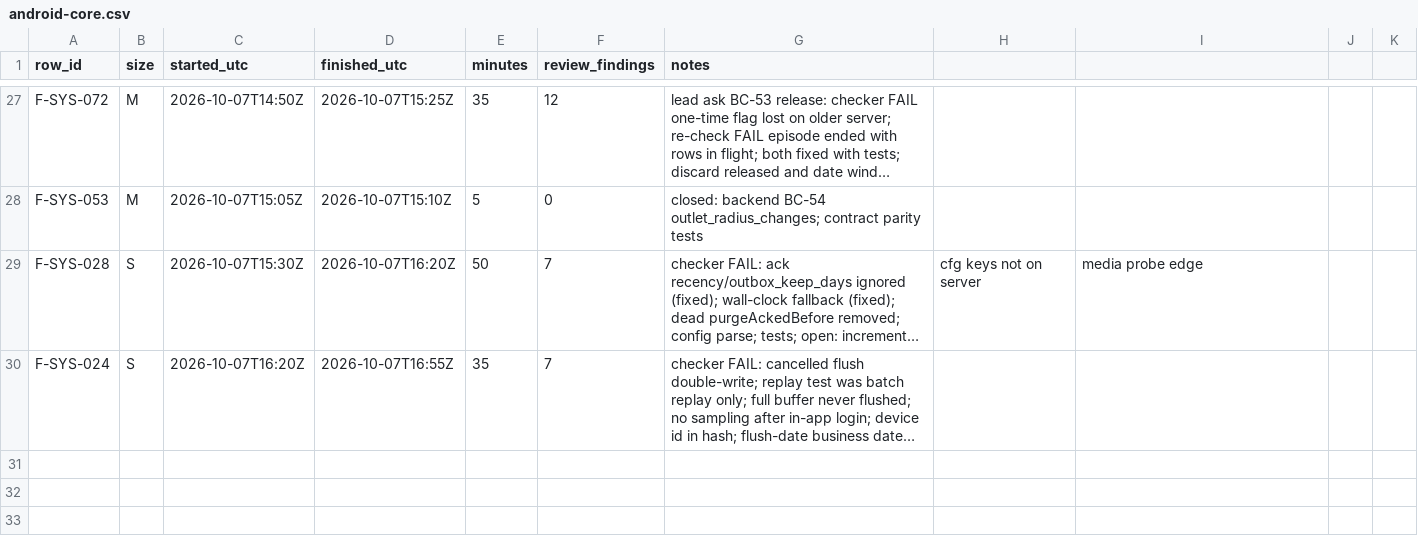
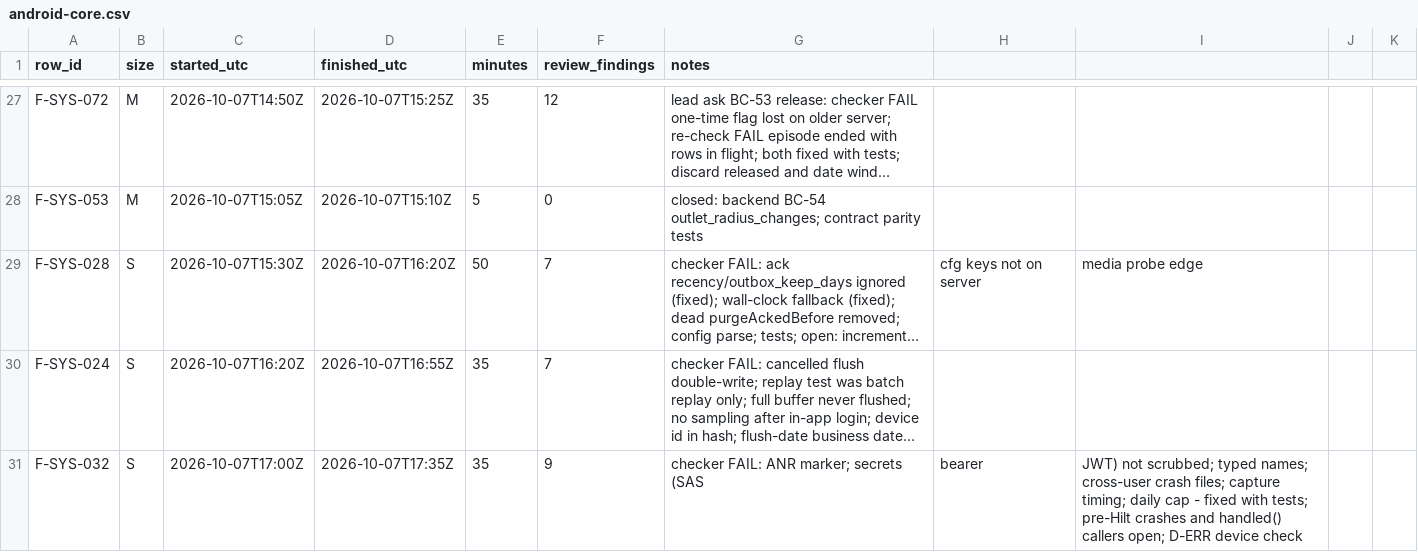
Before and after one commit to asefameerador96-ctrl/Aron-Pro-Max, a CSV file: docs/status/android-core.csv, drawn as a sheet; only a part is shown, gaps mark what is left out; long unchanged cells end in …; the diff names each change by its address in the sheet, - before the commit and + after, or states it on an @@ line.

```diff
--- a/docs/status/android-core.csv
+++ b/docs/status/android-core.csv
+row 31: F-SYS-032 | S | 2026-10-07T17:00Z | 2026-10-07T17:35Z | 35 | 9 | checker FAIL: ANR marker; secrets (SAS | bearer | JWT) not scrubbed; typed names; cross-user crash files; capture timing; daily cap - fixed with tests; pre-Hilt crashes and handled() callers open; D-ERR device check
```
Also changed, not shown: 12 other files.
